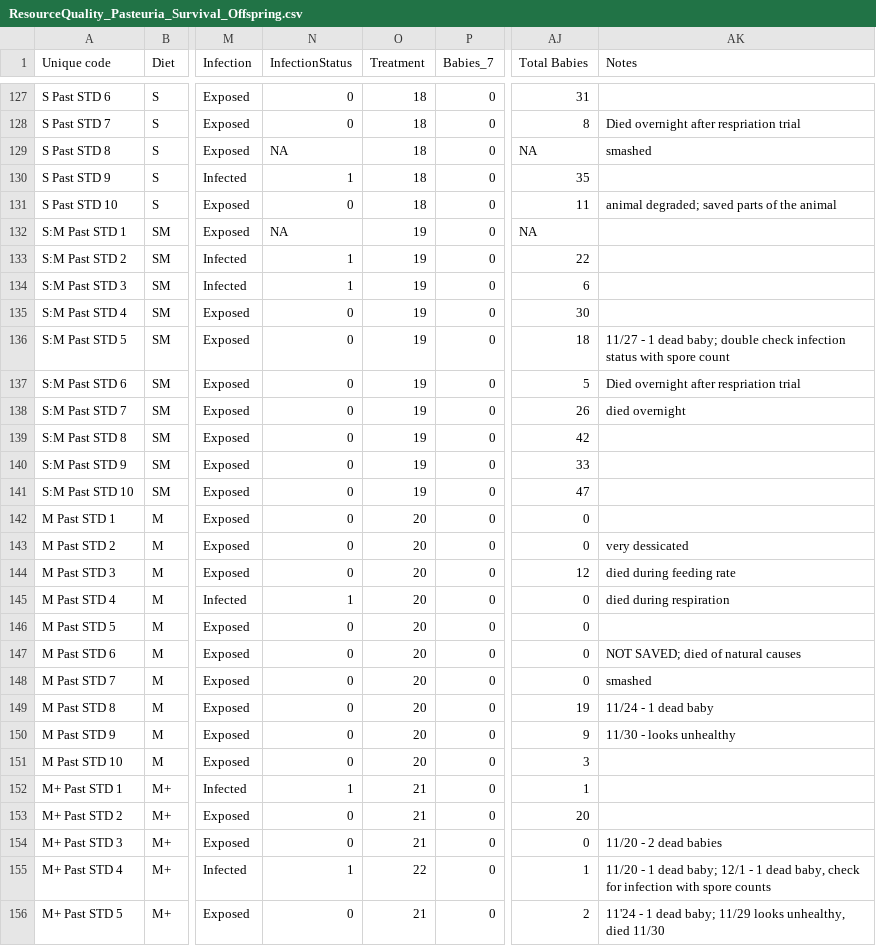
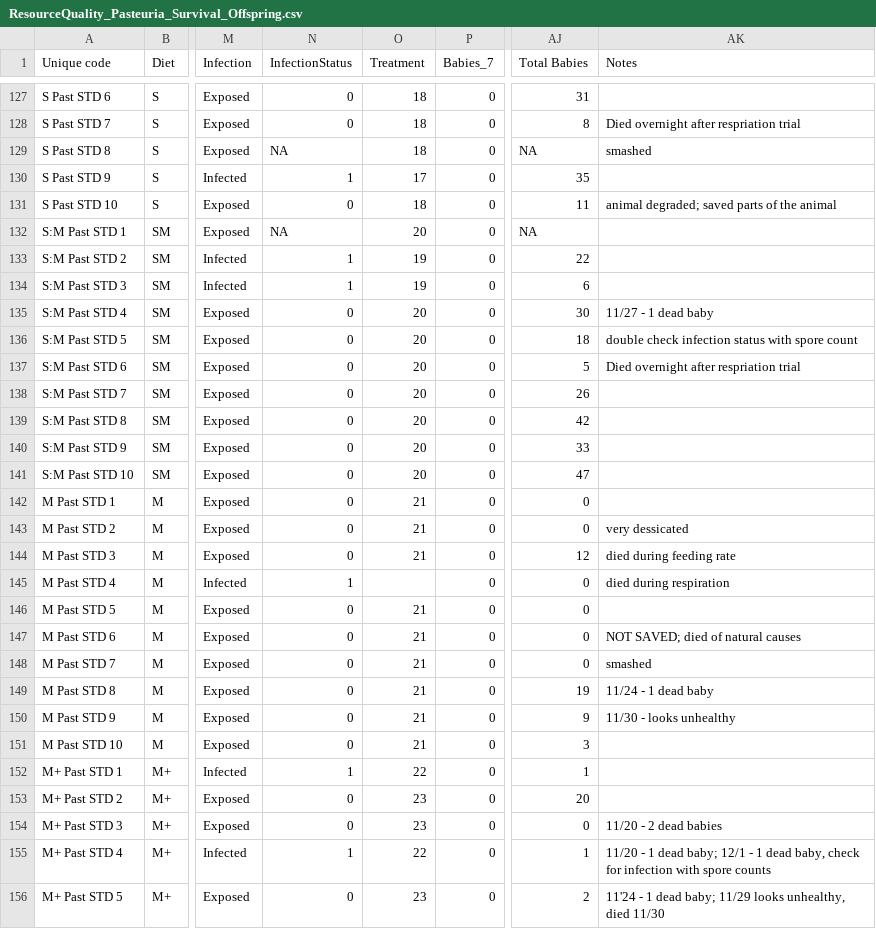
Before and after one commit to mlfearon/resource-quality-expt, a CSV file: data/ResourceQuality_Pasteuria_Survival_Offspring.csv, drawn as a sheet; only a part is shown, gaps mark what is left out; the diff covers the shown part only; the diff names each change by its address in the sheet, - before the commit and + after, or states it on an @@ line.

```diff
--- a/data/ResourceQuality_Pasteuria_Survival_Offspring.csv
+++ b/data/ResourceQuality_Pasteuria_Survival_Offspring.csv
-O130 (Treatment): 18
+O130 (Treatment): 17
-O132 (Treatment): 19
+O132 (Treatment): 20
-O135:O141 (Treatment): 19
+O135:O141 (Treatment): 20
-AK135 (Notes): (empty)
+AK135 (Notes): 11/27 - 1 dead baby
-AK136 (Notes): 11/27 - 1 dead baby; double check…
+AK136 (Notes): double check…
-AK138 (Notes): died overnight
+AK138 (Notes): (empty)
-O142:O144 (Treatment): 20
+O142:O144 (Treatment): 21
-O145 (Treatment): 20
+O145 (Treatment): (empty)
-O146:O151 (Treatment): 20
+O146:O151 (Treatment): 21
-O152 (Treatment): 21
+O152 (Treatment): 22
-O153:O154 (Treatment): 21
+O153:O154 (Treatment): 23
-O156 (Treatment): 21
+O156 (Treatment): 23
```
Also changed, not shown: 23 edited cells elsewhere in this file, data/ResourceQuality_Metsch_Full.csv, data/ResourceQuality_Metsch_Survival_Offspring.csv, 1 other file.
